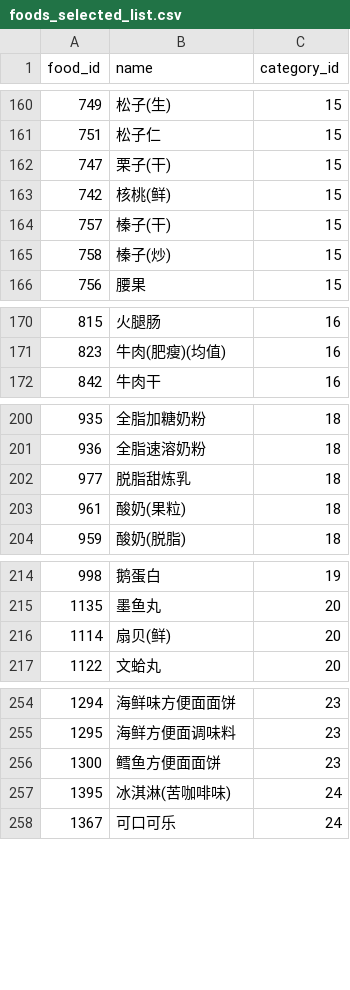
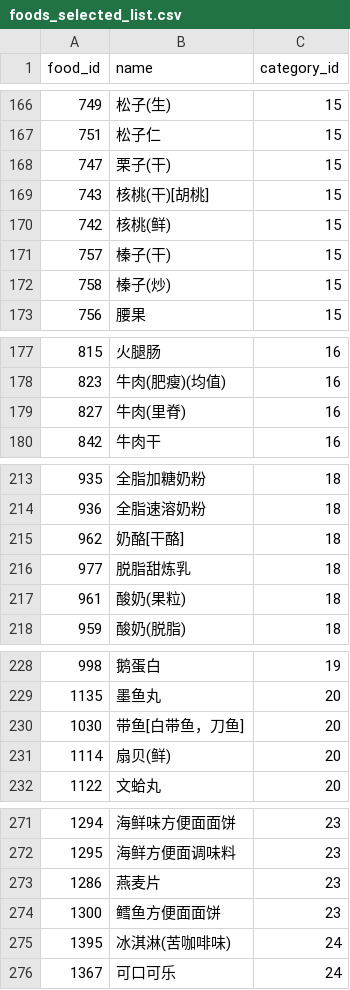
Before and after one commit to ElijahZhao/MetaNutri-Ai-RAG, a CSV file: data/foods_selected_list.csv, drawn as a sheet; only a part is shown, gaps mark what is left out; the diff covers the shown part only.

```diff
--- a/data/foods_selected_list.csv
+++ b/data/foods_selected_list.csv
@@ -162,2 +168,3 @@ food_id,name,category_id
 747,栗子(干),15
+743,核桃(干)[胡桃],15
 742,核桃(鲜),15
@@ -171,2 +178,3 @@ food_id,name,category_id
 823,牛肉(肥瘦)(均值),16
+827,牛肉(里脊),16
 842,牛肉干,16
@@ -201,2 +214,3 @@ food_id,name,category_id
 936,全脂速溶奶粉,18
+962,奶酪[干酪],18
 977,脱脂甜炼乳,18
@@ -215,2 +229,3 @@ food_id,name,category_id
 1135,墨鱼丸,20
+1030,带鱼[白带鱼，刀鱼],20
 1114,扇贝(鲜),20
@@ -255,2 +272,3 @@ food_id,name,category_id
 1295,海鲜方便面调味料,23
+1286,燕麦片,23
 1300,鳕鱼方便面面饼,23
```
Also changed, not shown: 13 added rows elsewhere in this file, data/foods_nutrition.csv, 14 other files.
